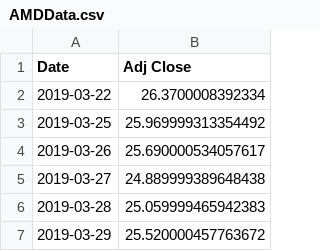
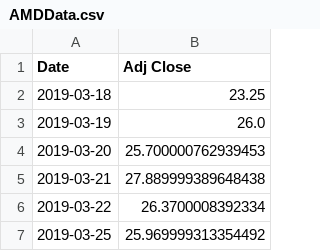
Before and after one commit to connortkhda/fusionhack2024, a CSV file: astockagy/src/main/resources/data/AMDData.csv, drawn as a sheet; only a part is shown; the shorter side is filled out with more unchanged rows; the diff names each change by its address in the sheet, - before the commit and + after, or states it on an @@ line.

```diff
--- a/astockagy/src/main/resources/data/AMDData.csv
+++ b/astockagy/src/main/resources/data/AMDData.csv
+row 2: 2019-03-18 | 23.25
+row 3: 2019-03-19 | 26.0
+row 4: 2019-03-20 | 25.700000762939453
+row 5: 2019-03-21 | 27.889999389648438
```
Also changed, not shown: astockagy/target/classes/data/AMDData.csv, 5 other files.
